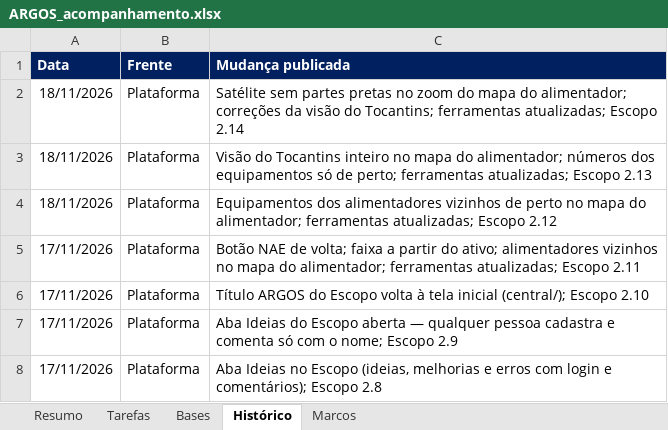
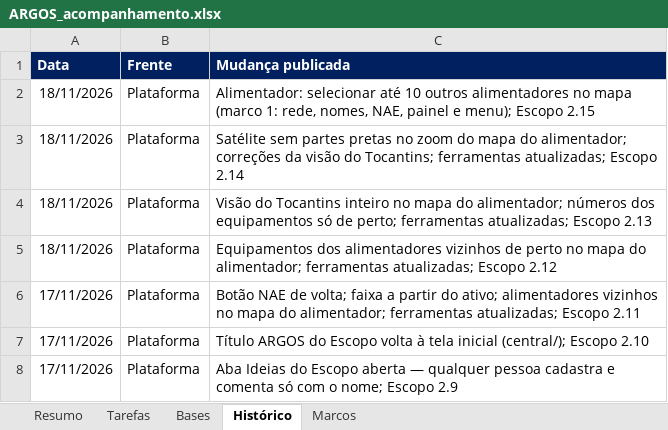
Before and after one commit to LGRSV/vera-vegeta-o-back, an Excel workbook: teste/escopo/ARGOS_acompanhamento.xlsx, sheet Histórico, drawn as a sheet; only a part is shown; the shorter side is filled out with more unchanged rows; values as stored, in another font and other column widths than the file's, no borders; the diff names each change by its address in the sheet, - before the commit and + after, or states it on an @@ line.

```diff
--- a/teste/escopo/ARGOS_acompanhamento.xlsx (sheet Histórico)
+++ b/teste/escopo/ARGOS_acompanhamento.xlsx (sheet Histórico)
+row 2: 18/11/2026 | Plataforma | Alimentador: selecionar até 10 outros alimentadores no mapa (marco 1: rede, nomes, NAE, painel e menu); Escopo 2.15
```
Also changed, not shown: sheet Tarefas, sheet Resumo, 8 other files.
